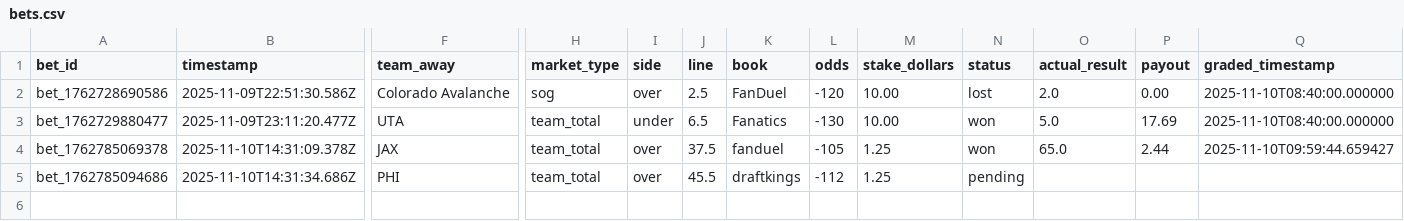
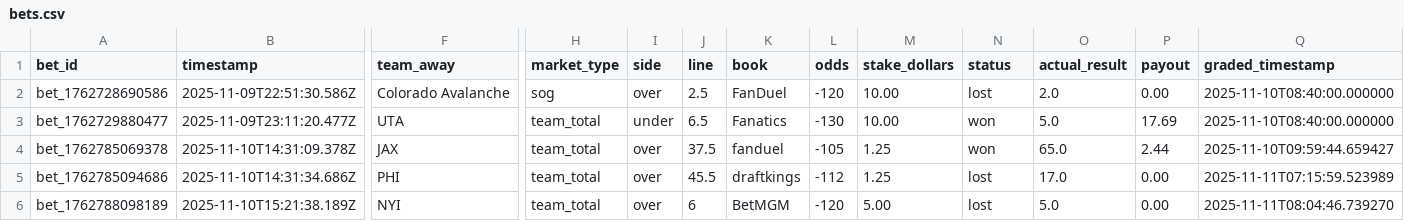
Before and after one commit to pbwitt/fourth-and-value, a CSV file: data/bets/bets.csv, drawn as a sheet; only a part is shown, gaps mark what is left out; rows hold the shown columns only; the diff names each change by its address in the sheet, - before the commit and + after, or states it on an @@ line.

```diff
--- a/data/bets/bets.csv
+++ b/data/bets/bets.csv
-N5 (status): pending
+N5 (status): lost
-O5 (actual_result): (empty)
+O5 (actual_result): 17.0
-P5 (payout): (empty)
+P5 (payout): 0.00
-Q5 (graded_timestamp): (empty)
+Q5 (graded_timestamp): 2025-11-11T07:15:59.523989
+row 6: bet_1762788098189 | 2025-11-10T15:21:38.189Z | NYI | team_total | over | 6 | BetMGM | -120 | 5.00 | lost | 5.0 | 0.00 | 2025-11-11T08:04:46.739270
```
Also changed, not shown: docs/data/bets/bets.csv, 2 other files.
